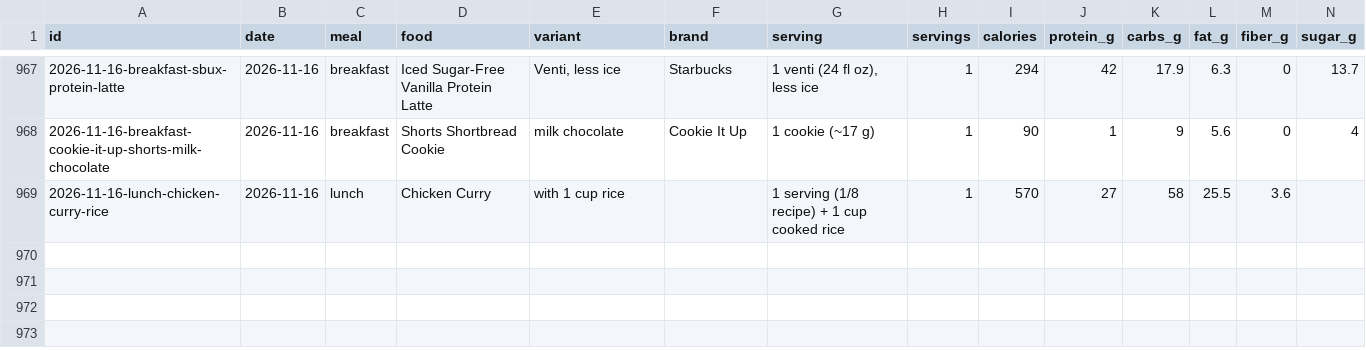
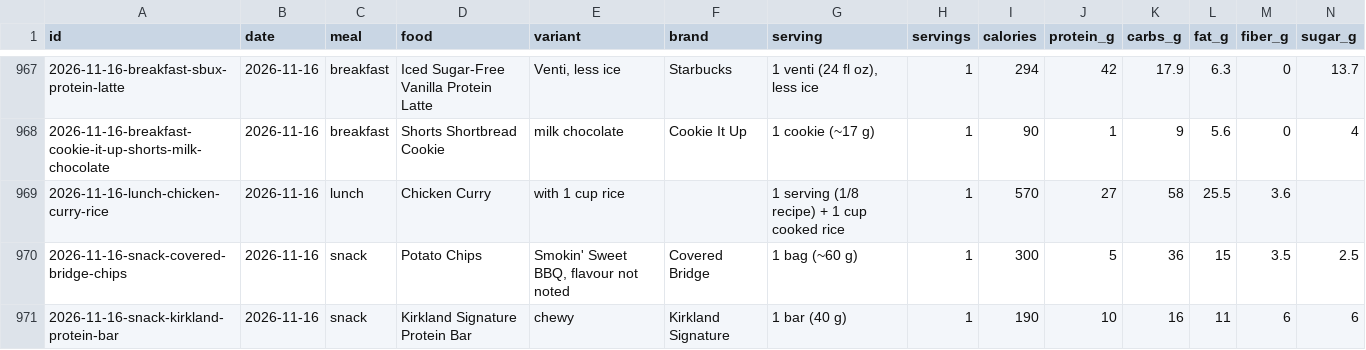
Before and after one commit to soldoutbudokan/Health, a CSV file: data/log.csv, drawn as a sheet; only a part is shown, gaps mark what is left out; rows hold the shown columns only; the diff names each change by its address in the sheet, - before the commit and + after, or states it on an @@ line.

Commit message:
Log Nov 16 snacks

```diff
--- a/data/log.csv
+++ b/data/log.csv
+row 970: 2026-11-16-snack-covered-bridge-chips | 2026-11-16 | snack | Potato Chips | Smokin' Sweet BBQ, flavour not noted | Covered Bridge | 1 bag (~60 g) | 1 | 300 | 5 | 36 | 15 | 3.5 | 2.5
+row 971: 2026-11-16-snack-kirkland-protein-bar | 2026-11-16 | snack | Kirkland Signature Protein Bar | chewy | Kirkland Signature | 1 bar (40 g) | 1 | 190 | 10 | 16 | 11 | 6 | 6
```
